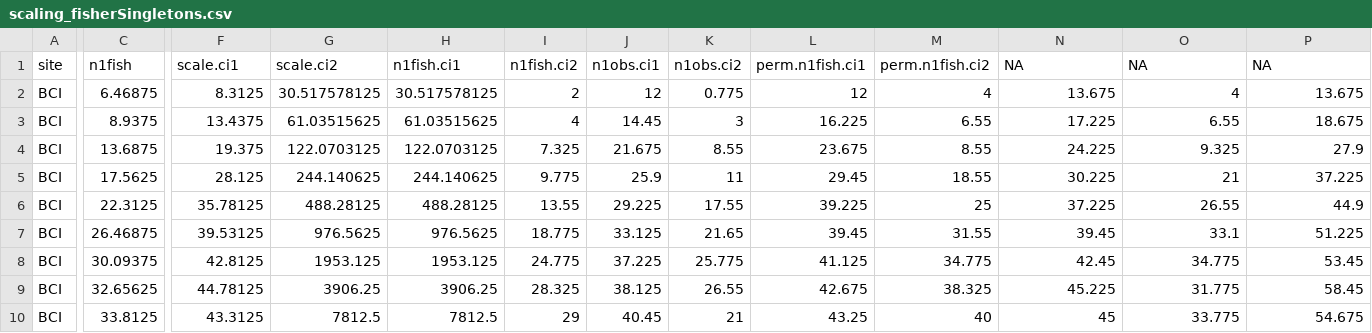
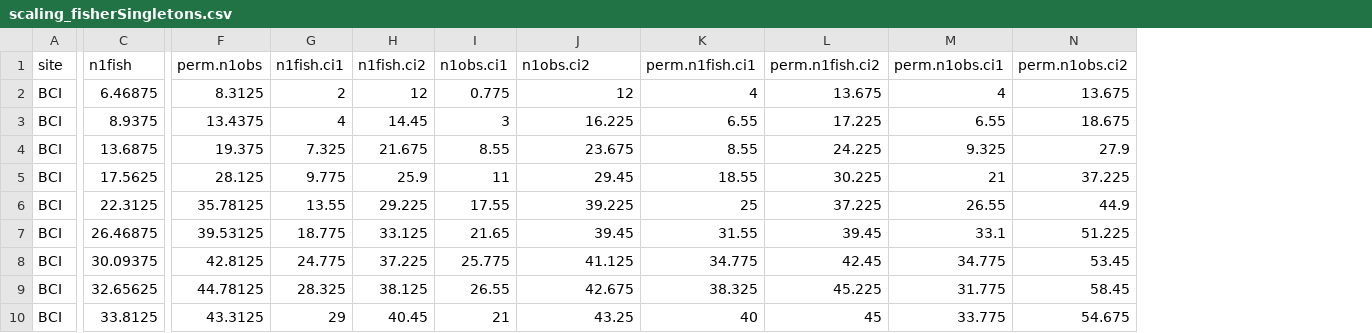
Before and after one commit to ajrominger/sadScaling, a CSV file: scaling_fisherSingletons.csv, drawn as a sheet; only a part is shown, gaps mark what is left out; removed rows and columns are numbered as before the commit, all else as after; the diff names each change by its address in the sheet, - before the commit and + after, or states it on an @@ line.

```diff
--- a/scaling_fisherSingletons.csv
+++ b/scaling_fisherSingletons.csv
-column G (scale.ci2), rows 2-10: 30.517578125 | 61.03515625 | 122.0703125 | 244.140625 | 488.28125 | 976.5625 | 1953.125 | 3906.25 | 7812.5
-column H (n1fish.ci1), rows 2-10: 30.517578125 | 61.03515625 | 122.0703125 | 244.140625 | 488.28125 | 976.5625 | 1953.125 | 3906.25 | 7812.5
-F1: scale.ci1
+F1: perm.n1obs
-G1: n1fish.ci2
+G1: n1fish.ci1
-H1: n1obs.ci1
+H1: n1fish.ci2
-I1: n1obs.ci2
+I1: n1obs.ci1
-J1: perm.n1fish.ci1
+J1: n1obs.ci2
-K1: perm.n1fish.ci2
+K1: perm.n1fish.ci1
-L1: NA
+L1: perm.n1fish.ci2
-M1: NA
+M1: perm.n1obs.ci1
-N1: NA
+N1: perm.n1obs.ci2
```
Also changed, not shown: 1 other file.
